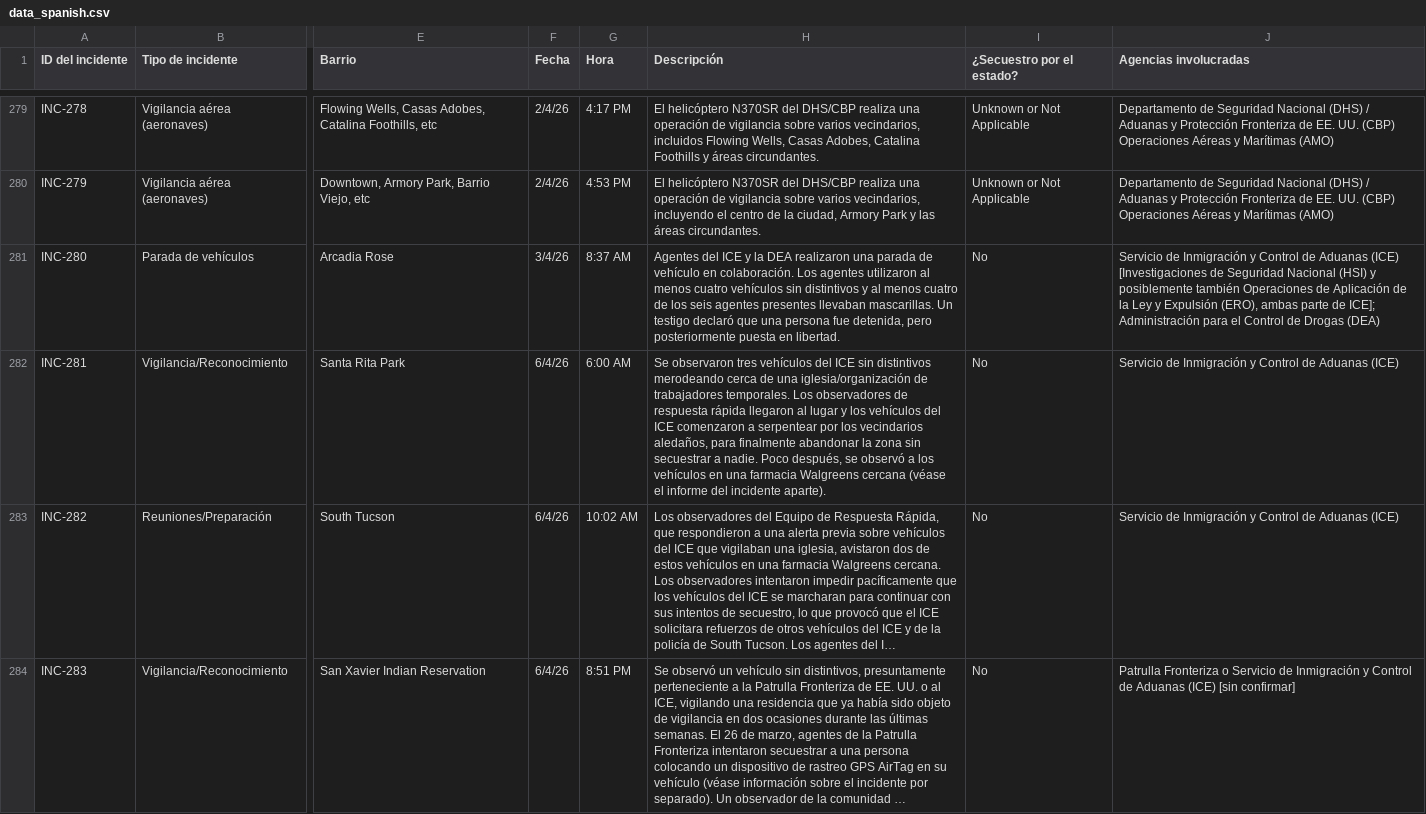
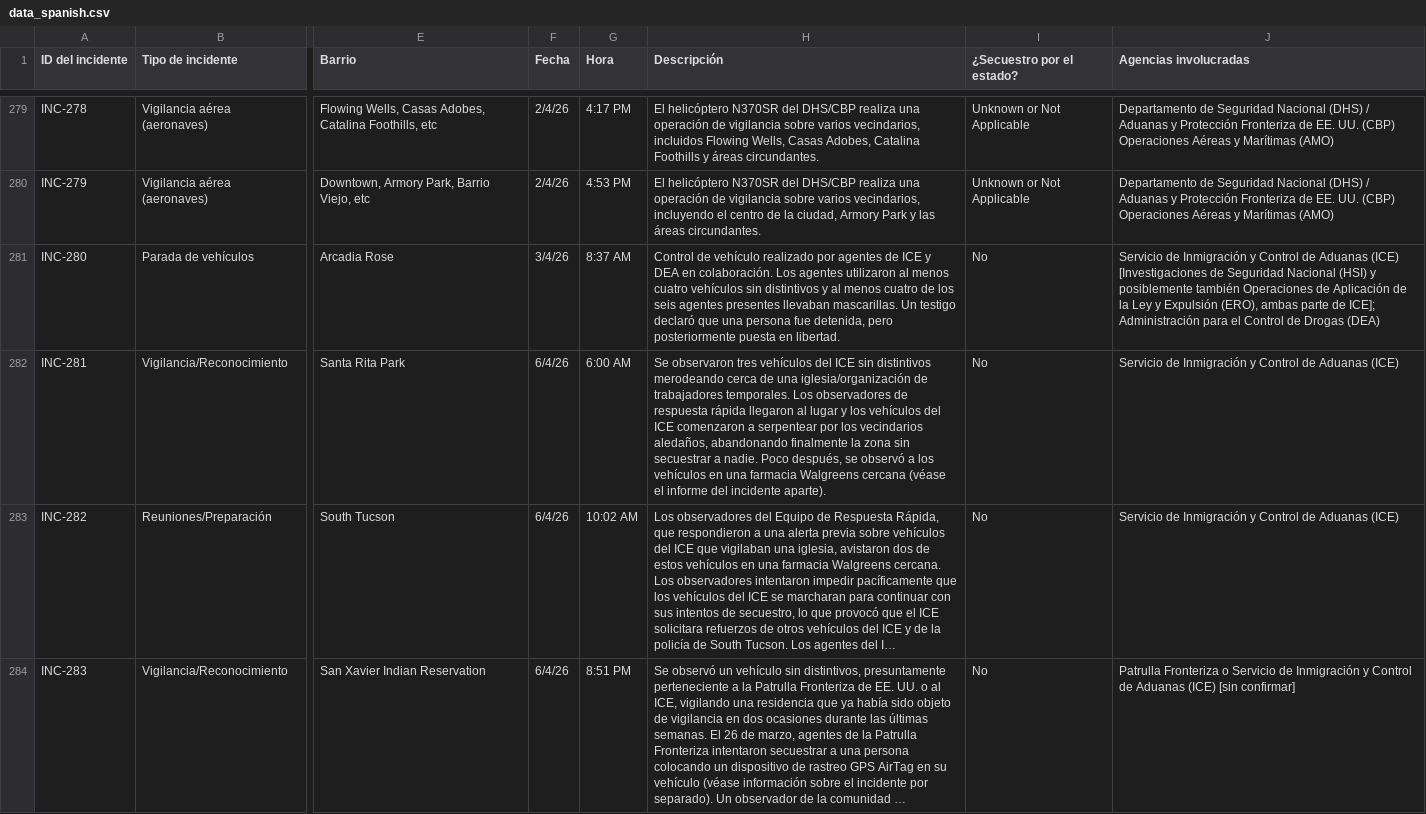
Before and after one commit to TucsonMigraMap/Migra-Map-Data, a CSV file: data_spanish.csv, drawn as a sheet; only a part is shown, gaps mark what is left out; long unchanged cells end in …; the diff covers the shown part only; the diff names each change by its address in the sheet, - before the commit and + after, or states it on an @@ line.

```diff
--- a/data_spanish.csv
+++ b/data_spanish.csv
-H281 (Descripción): Agentes del ICE y la DEA realizaron una parada de vehículo en colaboración.…
+H281 (Descripción): Control de vehículo realizado por agentes de ICE y DEA en colaboración.…
-H282 (Descripción): …vecindarios aledaños, para finalmente abandonar la zona…
+H282 (Descripción): …vecindarios aledaños, abandonando finalmente la zona…
```
Also changed, not shown: 33 edited cells elsewhere in this file, data_spanish_latest.csv.
